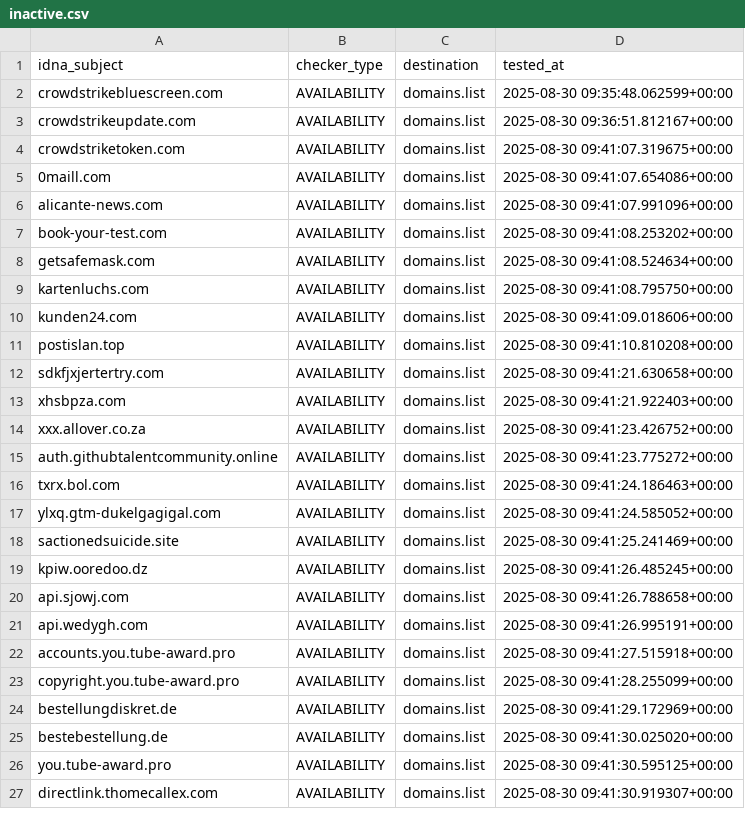
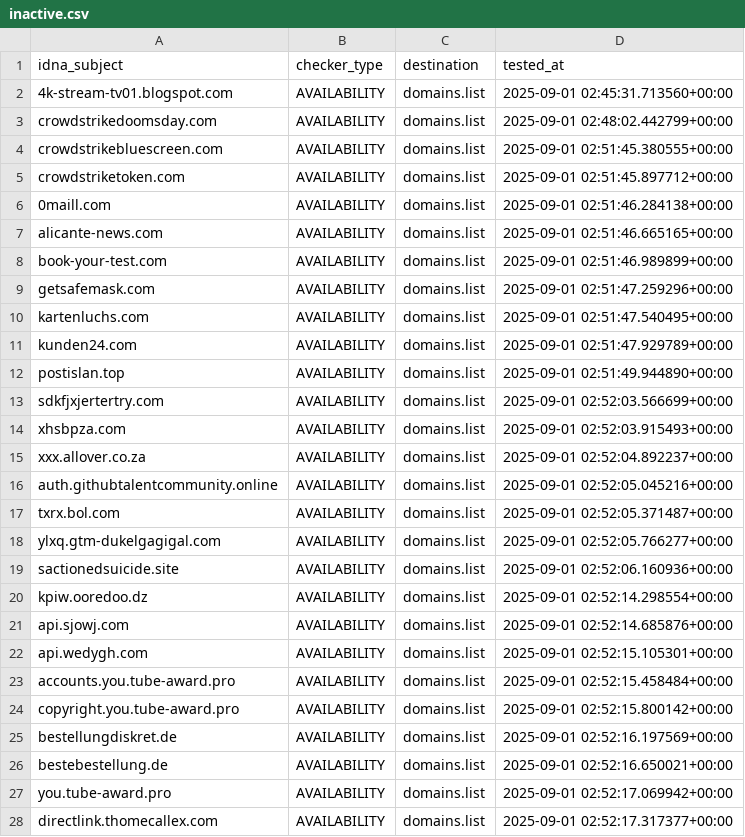
Before and after one commit to Ultimate-Hosts-Blacklist/blacklist, a CSV file: .pyfunceble/inactive.csv, drawn as a sheet; only a part is shown; the diff covers the shown part only.

```diff
--- a/.pyfunceble/inactive.csv
+++ b/.pyfunceble/inactive.csv
@@ -1,27 +1,28 @@
 idna_subject,checker_type,destination,tested_at
-crowdstrikebluescreen.com,AVAILABILITY,domains.list,2025-08-30 09:35:48.062599+00:00
-crowdstrikeupdate.com,AVAILABILITY,domains.list,2025-08-30 09:36:51.812167+00:00
-crowdstriketoken.com,AVAILABILITY,domains.list,2025-08-30 09:41:07.319675+00:00
-0maill.com,AVAILABILITY,domains.list,2025-08-30 09:41:07.654086+00:00
-alicante-news.com,AVAILABILITY,domains.list,2025-08-30 09:41:07.991096+00:00
-book-your-test.com,AVAILABILITY,domains.list,2025-08-30 09:41:08.253202+00:00
-getsafemask.com,AVAILABILITY,domains.list,2025-08-30 09:41:08.524634+00:00
-kartenluchs.com,AVAILABILITY,domains.list,2025-08-30 09:41:08.795750+00:00
-kunden24.com,AVAILABILITY,domains.list,2025-08-30 09:41:09.018606+00:00
-postislan.top,AVAILABILITY,domains.list,2025-08-30 09:41:10.810208+00:00
-sdkfjxjertertry.com,AVAILABILITY,domains.list,2025-08-30 09:41:21.630658+00:00
-xhsbpza.com,AVAILABILITY,domains.list,2025-08-30 09:41:21.922403+00:00
-xxx.allover.co.za,AVAILABILITY,domains.list,2025-08-30 09:41:23.426752+00:00
-auth.githubtalentcommunity.online,AVAILABILITY,domains.list,2025-08-30 09:41:23.775272+00:00
-txrx.bol.com,AVAILABILITY,domains.list,2025-08-30 09:41:24.186463+00:00
-ylxq.gtm-dukelgagigal.com,AVAILABILITY,domains.list,2025-08-30 09:41:24.585052+00:00
-sactionedsuicide.site,AVAILABILITY,domains.list,2025-08-30 09:41:25.241469+00:00
-kpiw.ooredoo.dz,AVAILABILITY,domains.list,2025-08-30 09:41:26.485245+00:00
-api.sjowj.com,AVAILABILITY,domains.list,2025-08-30 09:41:26.788658+00:00
-api.wedygh.com,AVAILABILITY,domains.list,2025-08-30 09:41:26.995191+00:00
-accounts.you.tube-award.pro,AVAILABILITY,domains.list,2025-08-30 09:41:27.515918+00:00
-copyright.you.tube-award.pro,AVAILABILITY,domains.list,2025-08-30 09:41:28.255099+00:00
-bestellungdiskret.de,AVAILABILITY,domains.list,2025-08-30 09:41:29.172969+00:00
-bestebestellung.de,AVAILABILITY,domains.list,2025-08-30 09:41:30.025020+00:00
-you.tube-award.pro,AVAILABILITY,domains.list,2025-08-30 09:41:30.595125+00:00
-directlink.thomecallex.com,AVAILABILITY,domains.list,2025-08-30 09:41:30.919307+00:00
+4k-stream-tv01.blogspot.com,AVAILABILITY,domains.list,2025-09-01 02:45:31.713560+00:00
+crowdstrikedoomsday.com,AVAILABILITY,domains.list,2025-09-01 02:48:02.442799+00:00
+crowdstrikebluescreen.com,AVAILABILITY,domains.list,2025-09-01 02:51:45.380555+00:00
+crowdstriketoken.com,AVAILABILITY,domains.list,2025-09-01 02:51:45.897712+00:00
+0maill.com,AVAILABILITY,domains.list,2025-09-01 02:51:46.284138+00:00
+alicante-news.com,AVAILABILITY,domains.list,2025-09-01 02:51:46.665165+00:00
+book-your-test.com,AVAILABILITY,domains.list,2025-09-01 02:51:46.989899+00:00
+getsafemask.com,AVAILABILITY,domains.list,2025-09-01 02:51:47.259296+00:00
+kartenluchs.com,AVAILABILITY,domains.list,2025-09-01 02:51:47.540495+00:00
+kunden24.com,AVAILABILITY,domains.list,2025-09-01 02:51:47.929789+00:00
+postislan.top,AVAILABILITY,domains.list,2025-09-01 02:51:49.944890+00:00
+sdkfjxjertertry.com,AVAILABILITY,domains.list,2025-09-01 02:52:03.566699+00:00
+xhsbpza.com,AVAILABILITY,domains.list,2025-09-01 02:52:03.915493+00:00
+xxx.allover.co.za,AVAILABILITY,domains.list,2025-09-01 02:52:04.892237+00:00
+auth.githubtalentcommunity.online,AVAILABILITY,domains.list,2025-09-01 02:52:05.045216+00:00
+txrx.bol.com,AVAILABILITY,domains.list,2025-09-01 02:52:05.371487+00:00
+ylxq.gtm-dukelgagigal.com,AVAILABILITY,domains.list,2025-09-01 02:52:05.766277+00:00
+sactionedsuicide.site,AVAILABILITY,domains.list,2025-09-01 02:52:06.160936+00:00
+kpiw.ooredoo.dz,AVAILABILITY,domains.list,2025-09-01 02:52:14.298554+00:00
+api.sjowj.com,AVAILABILITY,domains.list,2025-09-01 02:52:14.685876+00:00
+api.wedygh.com,AVAILABILITY,domains.list,2025-09-01 02:52:15.105301+00:00
+accounts.you.tube-award.pro,AVAILABILITY,domains.list,2025-09-01 02:52:15.458484+00:00
+copyright.you.tube-award.pro,AVAILABILITY,domains.list,2025-09-01 02:52:15.800142+00:00
+bestellungdiskret.de,AVAILABILITY,domains.list,2025-09-01 02:52:16.197569+00:00
+bestebestellung.de,AVAILABILITY,domains.list,2025-09-01 02:52:16.650021+00:00
+you.tube-award.pro,AVAILABILITY,domains.list,2025-09-01 02:52:17.069942+00:00
+directlink.thomecallex.com,AVAILABILITY,domains.list,2025-09-01 02:52:17.317377+00:00
```
Also changed, not shown: 17 edited cells elsewhere in this file, 19 other files.
